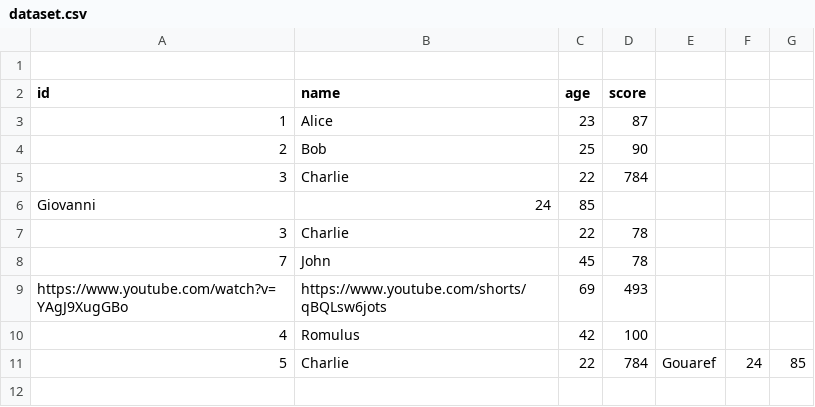
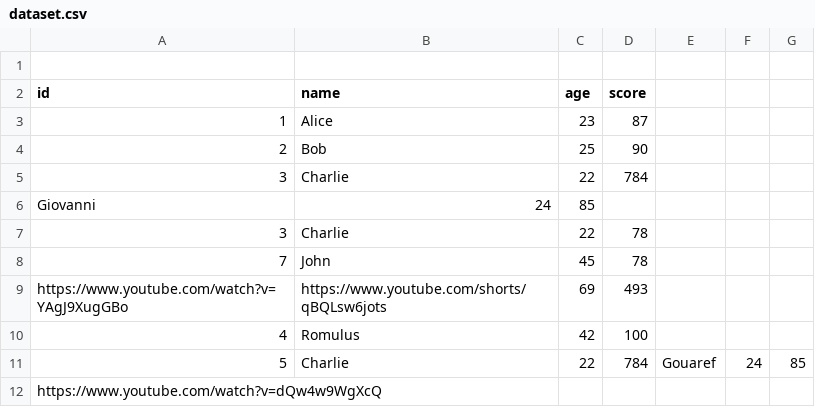
Before and after one commit to virgilus/git-crash-test, a CSV file: dataset.csv, drawn as a sheet; the diff names each change by its address in the sheet, - before the commit and + after, or states it on an @@ line.

Commit message:
Update dataset.csv

```diff
--- a/dataset.csv
+++ b/dataset.csv
+row 12: https://www.youtube.com/watch?v=dQw4w9WgXcQ
```
